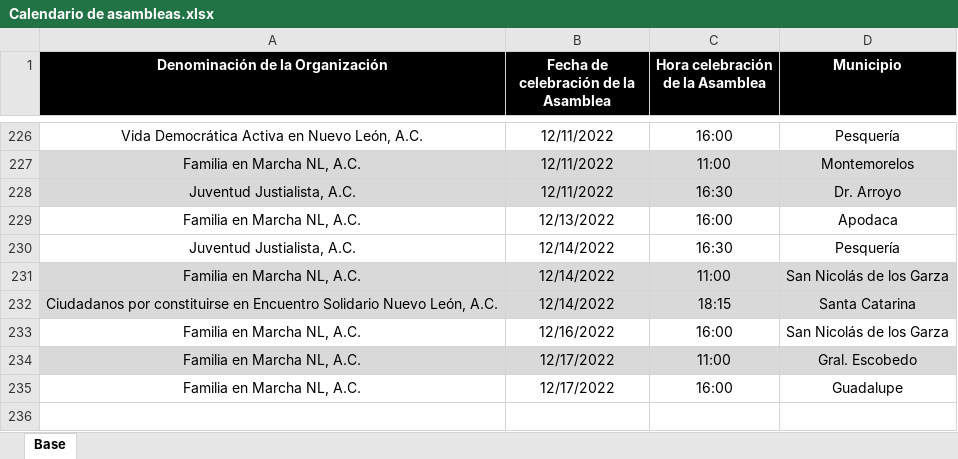
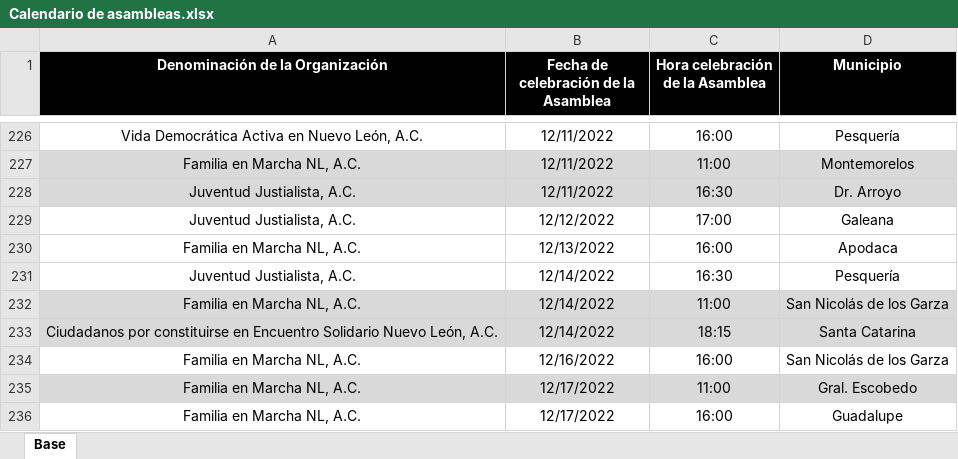
Before and after one commit to RitoCruz12/CalendarioDeAsambleas, an Excel workbook: Calendario de asambleas.xlsx, sheet Base, drawn as a sheet; only a part is shown, gaps mark what is left out; values as stored, in another font and other column widths than the file's, no borders; conditional formats not drawn; the diff names each change by its address in the sheet, - before the commit and + after, or states it on an @@ line.

Commit message:
assembly update 79

```diff
--- a/Calendario de asambleas.xlsx (sheet Base)
+++ b/Calendario de asambleas.xlsx (sheet Base)
+row 229: Juventud Justialista, A.C. | 12/12/2022 | 17:00 | Galeana
```
